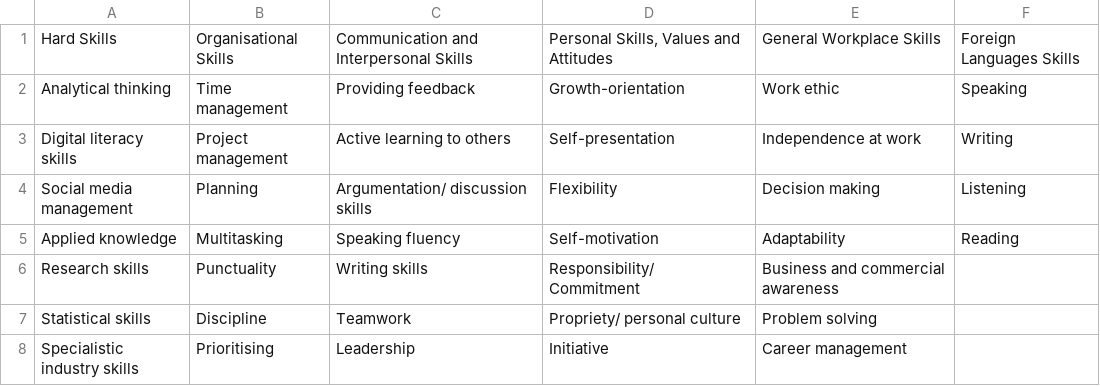
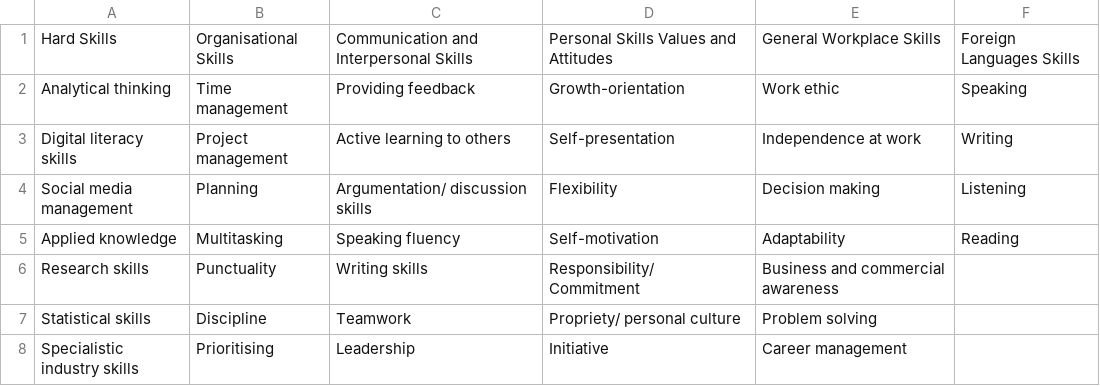
Before and after one commit to AlanW95/GES_App, a CSV file: Assets/Resources/CSV/skills-repository.csv, drawn as a sheet; only a part is shown.

```diff
--- a/Assets/Resources/CSV/skills-repository.csv
+++ b/Assets/Resources/CSV/skills-repository.csv
@@ -1,2 +1,2 @@
-Hard Skills,Organisational Skills,Communication and Interpersonal Skills,"Personal Skills, Values and Attitudes",General Workplace Skills,Foreign Languages Skills
+Hard Skills,Organisational Skills,Communication and Interpersonal Skills,Personal Skills Values and Attitudes,General Workplace Skills,Foreign Languages Skills
 Analytical thinking,Time management,Providing feedback,Growth-orientation,Work ethic,Speaking
```
Also changed, not shown: 10 other files.
